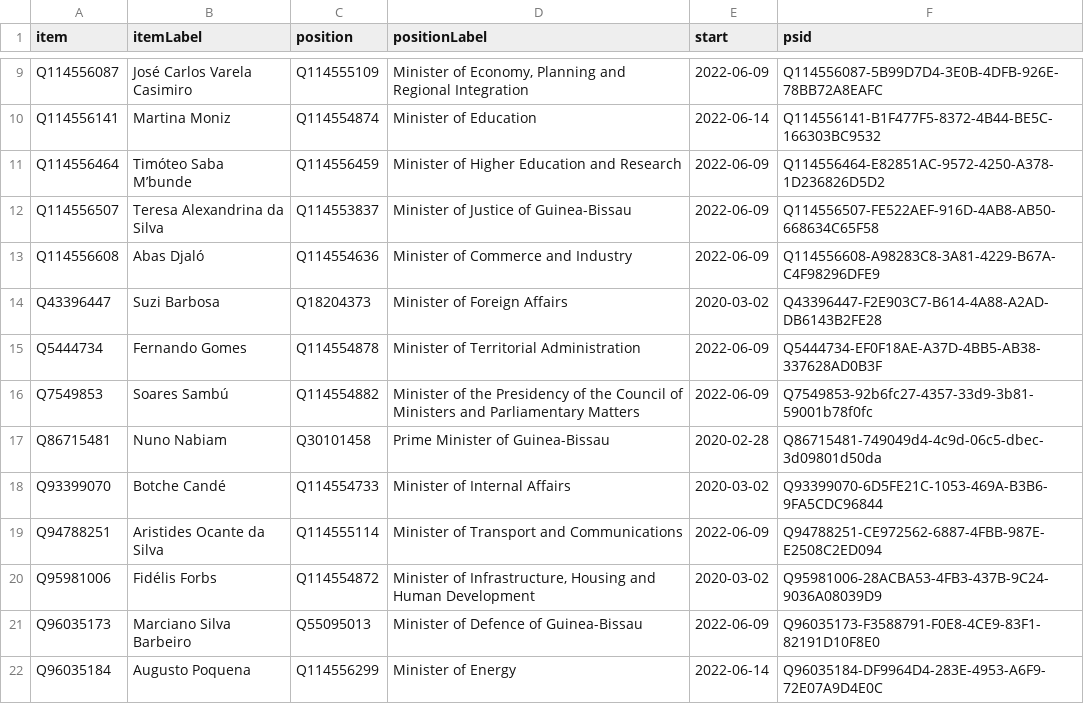
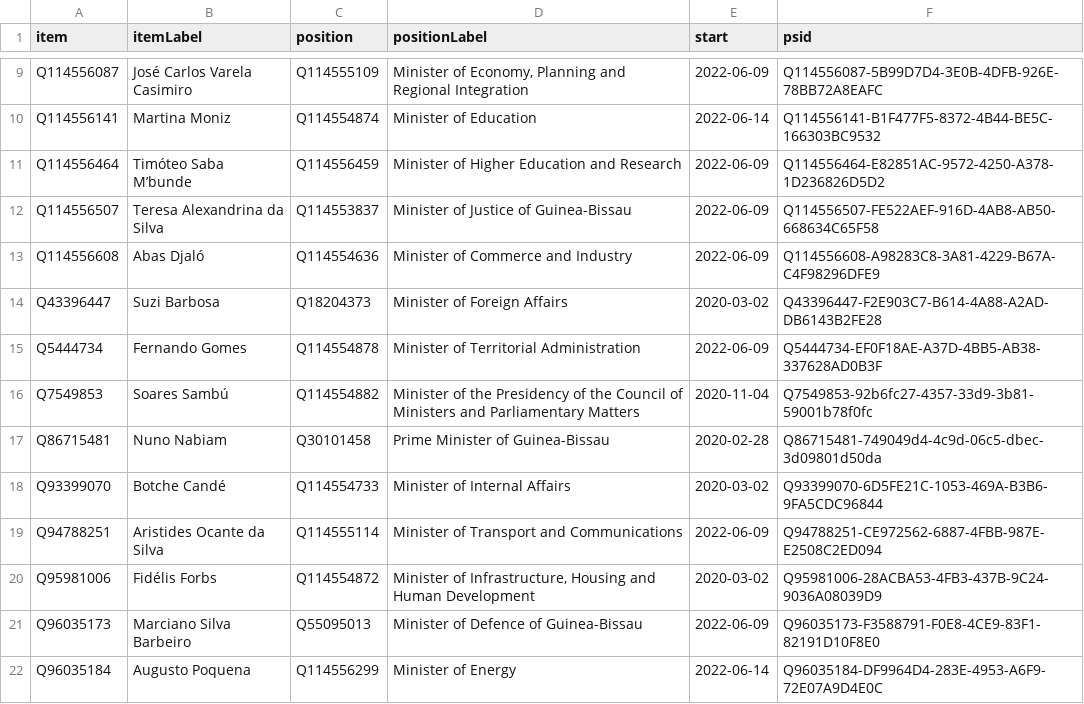
Before and after one commit to every-politician-scrapers/guinea-bissau, a CSV file: wikidata/results/current-cabinet.csv, drawn as a sheet; only a part is shown, gaps mark what is left out.

Commit message:
Run SPARQL queries

```diff
--- a/wikidata/results/current-cabinet.csv
+++ b/wikidata/results/current-cabinet.csv
@@ -15,3 +15,3 @@ Q43396447,Suzi Barbosa,Q18204373,Minister of Foreign Affairs,2020-03-02,Q4339644
 Q5444734,Fernando Gomes,Q114554878,Minister of Territorial Administration,2022-06-09,Q5444734-EF0F18AE-A37D-4BB5-AB38-337628AD0B3F
-Q7549853,Soares Sambú,Q114554882,Minister of the Presidency of the Council of Ministers and Parliamentary Matters,2022-06-09,Q7549853-92b6fc27-4357-33d9-3b81-59001b78f0fc
+Q7549853,Soares Sambú,Q114554882,Minister of the Presidency of the Council of Ministers and Parliamentary Matters,2020-11-04,Q7549853-92b6fc27-4357-33d9-3b81-59001b78f0fc
 Q86715481,Nuno Nabiam,Q30101458,Prime Minister of Guinea-Bissau,2020-02-28,Q86715481-749049d4-4c9d-06c5-dbec-3d09801d50da
```
